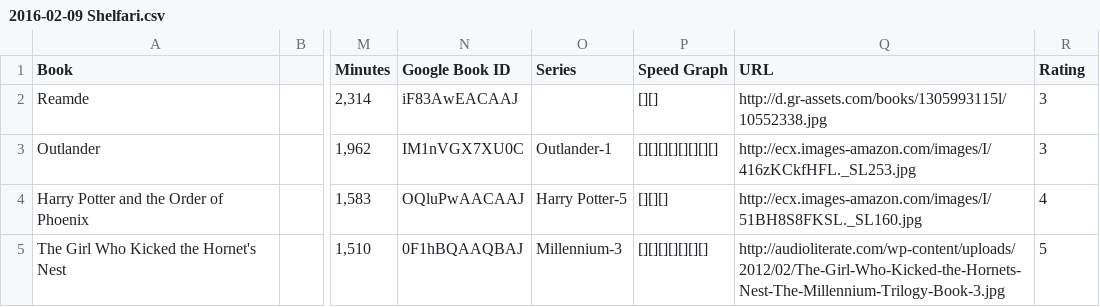
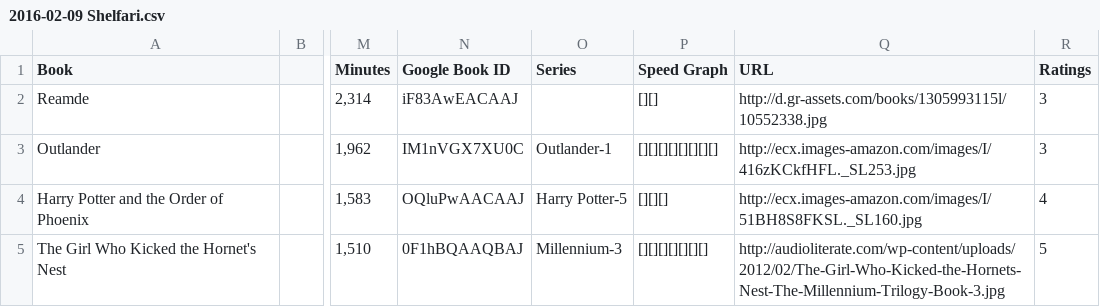
Before and after one commit to mercurysn/MyBookLibrary, a CSV file: MyBookLibrary.Data/Source/2016-02-09 Shelfari.csv, drawn as a sheet; only a part is shown, gaps mark what is left out; the diff names each change by its address in the sheet, - before the commit and + after, or states it on an @@ line.

Commit message:
Adding in author by rating report, updating book list

```diff
--- a/MyBookLibrary.Data/Source/2016-02-09 Shelfari.csv
+++ b/MyBookLibrary.Data/Source/2016-02-09 Shelfari.csv
-R1: Rating
+R1: Ratings
```
Also changed, not shown: 19 other files.
